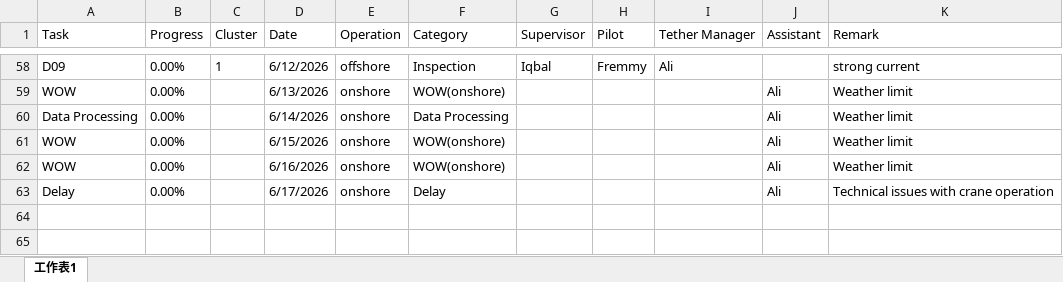
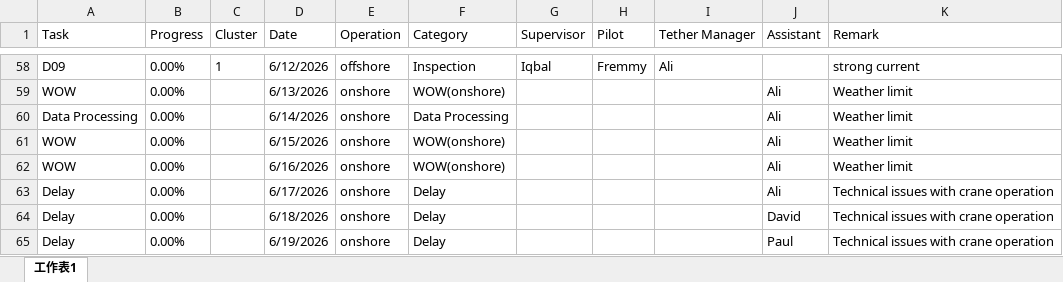
Before and after one commit to starrynight850509-dotcom/offshore-dashboard, an Excel workbook: progress.xlsx, sheet 工作表1, drawn as a sheet; only a part is shown, gaps mark what is left out; values as stored, in another font and other column widths than the file's, no borders; the diff names each change by its address in the sheet, - before the commit and + after, or states it on an @@ line.

Commit message:
update data

```diff
--- a/progress.xlsx (sheet 工作表1)
+++ b/progress.xlsx (sheet 工作表1)
+row 64: Delay | 0.00% |  | 6/18/2026 | onshore | Delay |  |  |  | David | Technical issues with crane operation
+row 65: Delay | 0.00% |  | 6/19/2026 | onshore | Delay |  |  |  | Paul | Technical issues with crane operation
```
Also changed, not shown: 3 other files.
